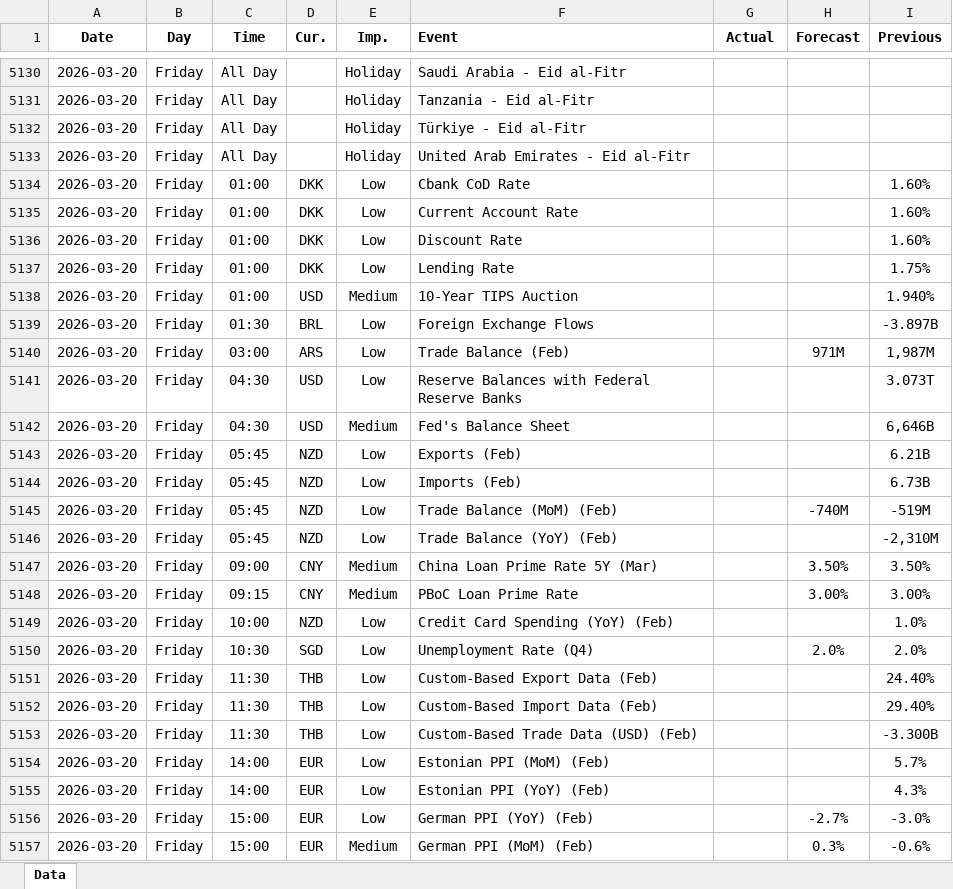
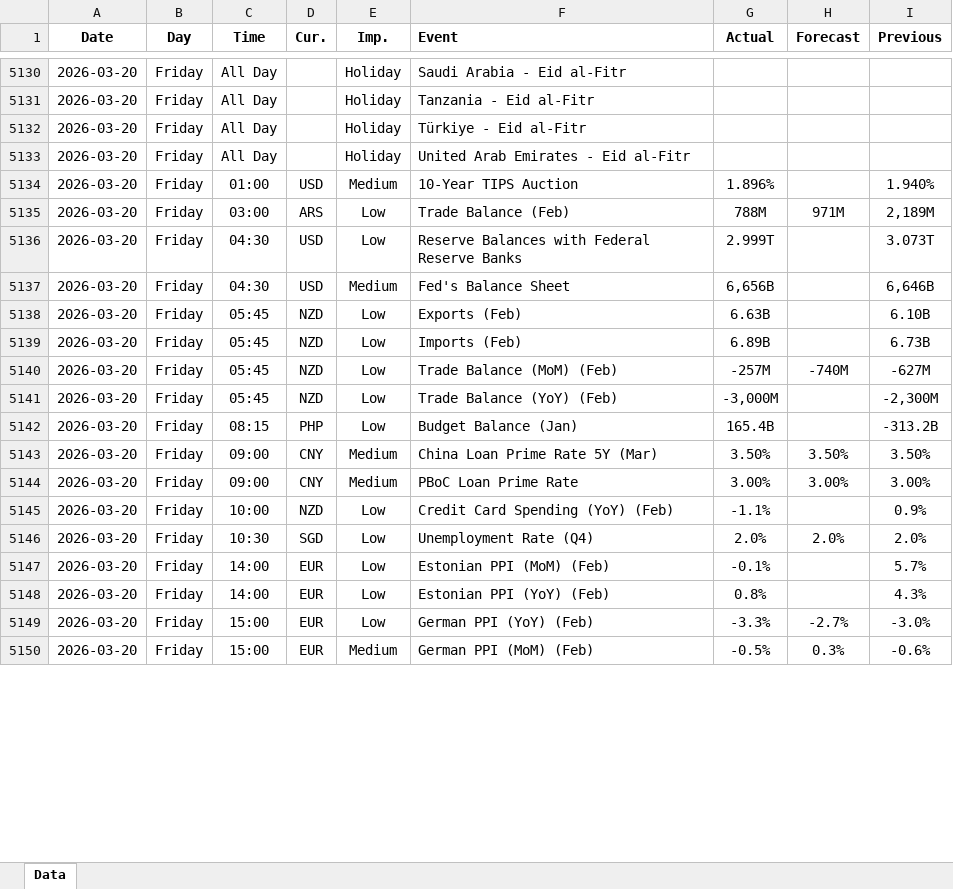
Before and after one commit to yiyousiow000814/XAUUSD-Calendar-Agent, an Excel workbook: data/Economic_Calendar/2026/2026_calendar.xlsx, sheet Data, drawn as a sheet; only a part is shown, gaps mark what is left out; values as stored, in another font and other column widths than the file's, no borders; removed rows and columns are numbered as before the commit, all else as after; the diff covers the shown part only; the diff names each change by its address in the sheet, - before the commit and + after, or states it on an @@ line.

```diff
--- a/data/Economic_Calendar/2026/2026_calendar.xlsx (sheet Data)
+++ b/data/Economic_Calendar/2026/2026_calendar.xlsx (sheet Data)
-row 5134: 2026-03-20 | Friday | 01:00 | DKK | Low | Cbank CoD Rate |  |  | 1.60%
-row 5135: 2026-03-20 | Friday | 01:00 | DKK | Low | Current Account Rate |  |  | 1.60%
-row 5136: 2026-03-20 | Friday | 01:00 | DKK | Low | Discount Rate |  |  | 1.60%
-row 5137: 2026-03-20 | Friday | 01:00 | DKK | Low | Lending Rate |  |  | 1.75%
-G5134 (Actual): (empty)
+G5134 (Actual): 1.896%
-row 5139: 2026-03-20 | Friday | 01:30 | BRL | Low | Foreign Exchange Flows |  |  | -3.897B
-G5135 (Actual): (empty)
+G5135 (Actual): 788M
-I5135 (Previous): 1,987M
+I5135 (Previous): 2,189M
-G5136 (Actual): (empty)
+G5136 (Actual): 2.999T
-G5137 (Actual): (empty)
+G5137 (Actual): 6,656B
-G5138 (Actual): (empty)
+G5138 (Actual): 6.63B
-I5138 (Previous): 6.21B
+I5138 (Previous): 6.10B
-G5139 (Actual): (empty)
+G5139 (Actual): 6.89B
-G5140 (Actual): (empty)
+G5140 (Actual): -257M
-I5140 (Previous): -519M
+I5140 (Previous): -627M
-G5141 (Actual): (empty)
+G5141 (Actual): -3,000M
-I5141 (Previous): -2,310M
+I5141 (Previous): -2,300M
+row 5142: 2026-03-20 | Friday | 08:15 | PHP | Low | Budget Balance (Jan) | 165.4B |  | -313.2B
-G5143 (Actual): (empty)
+G5143 (Actual): 3.50%
-C5144 (Time): 09:15
+C5144 (Time): 09:00
-G5144 (Actual): (empty)
+G5144 (Actual): 3.00%
-G5145 (Actual): (empty)
+G5145 (Actual): -1.1%
-I5145 (Previous): 1.0%
+I5145 (Previous): 0.9%
-G5146 (Actual): (empty)
+G5146 (Actual): 2.0%
-row 5151: 2026-03-20 | Friday | 11:30 | THB | Low | Custom-Based Export Data (Feb) |  |  | 24.40%
-row 5152: 2026-03-20 | Friday | 11:30 | THB | Low | Custom-Based Import Data (Feb) |  |  | 29.40%
-row 5153: 2026-03-20 | Friday | 11:30 | THB | Low | Custom-Based Trade Data (USD) (Feb) |  |  | -3.300B
-G5147 (Actual): (empty)
+G5147 (Actual): -0.1%
-G5148 (Actual): (empty)
+G5148 (Actual): 0.8%
-G5149 (Actual): (empty)
+G5149 (Actual): -3.3%
-G5150 (Actual): (empty)
+G5150 (Actual): -0.5%
```
Also changed, not shown: 98 added rows, 10 removed rows and 70 edited cells elsewhere in this sheet, 2 other files.
